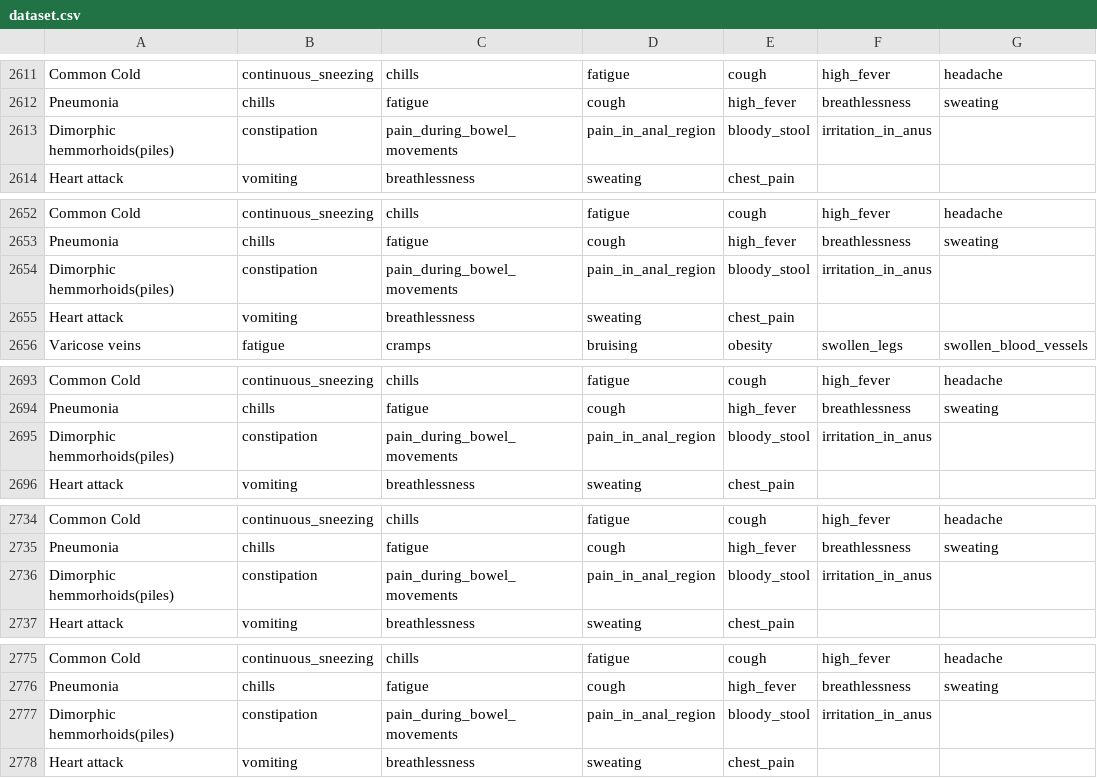
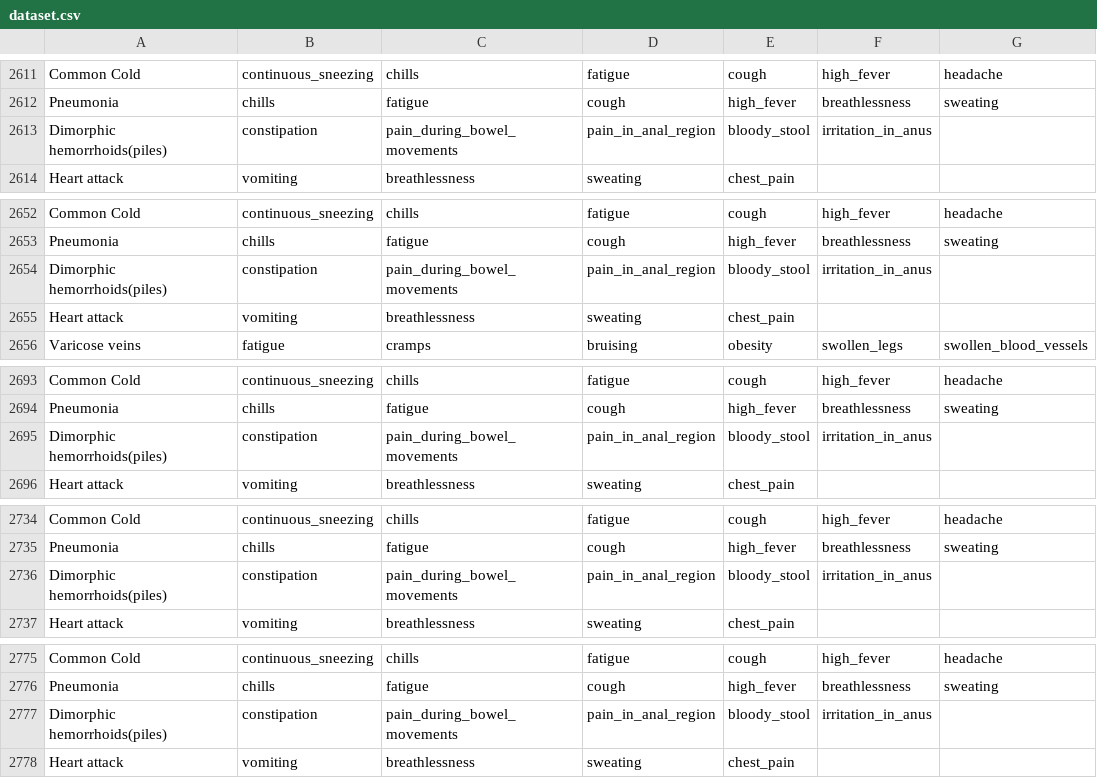
Before and after one commit to Maximusrain/se_project_23-24, a CSV file: data/dataset.csv, drawn as a sheet; only a part is shown, gaps mark what is left out; the diff covers the shown part only; the diff names each change by its address in the sheet, - before the commit and + after, or states it on an @@ line.

```diff
--- a/data/dataset.csv
+++ b/data/dataset.csv
-A2613: Dimorphic hemmorhoids(piles)
+A2613: Dimorphic hemorrhoids(piles)
-A2654: Dimorphic hemmorhoids(piles)
+A2654: Dimorphic hemorrhoids(piles)
-A2695: Dimorphic hemmorhoids(piles)
+A2695: Dimorphic hemorrhoids(piles)
-A2736: Dimorphic hemmorhoids(piles)
+A2736: Dimorphic hemorrhoids(piles)
-A2777: Dimorphic hemmorhoids(piles)
+A2777: Dimorphic hemorrhoids(piles)
```
Also changed, not shown: 115 edited cells elsewhere in this file, 8 other files.
